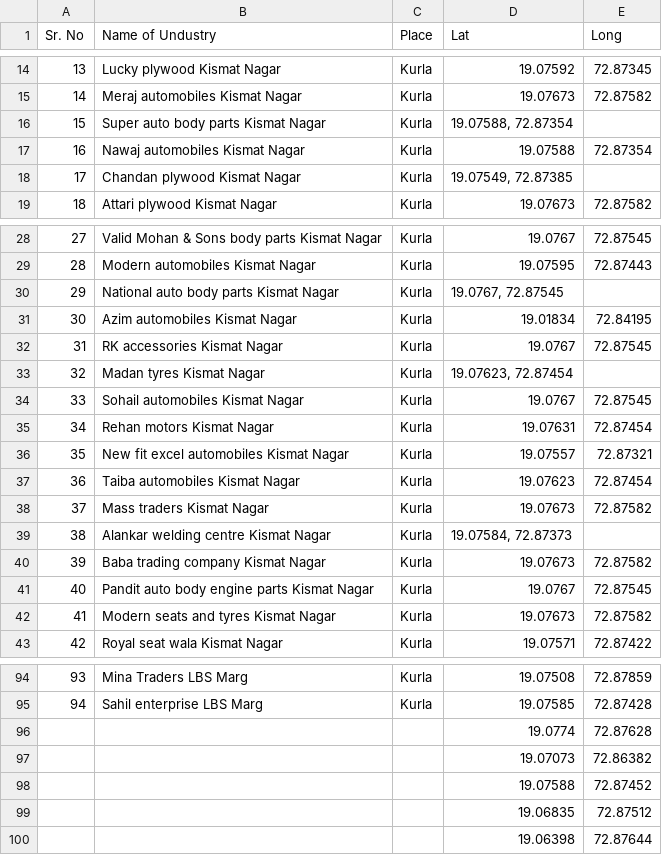
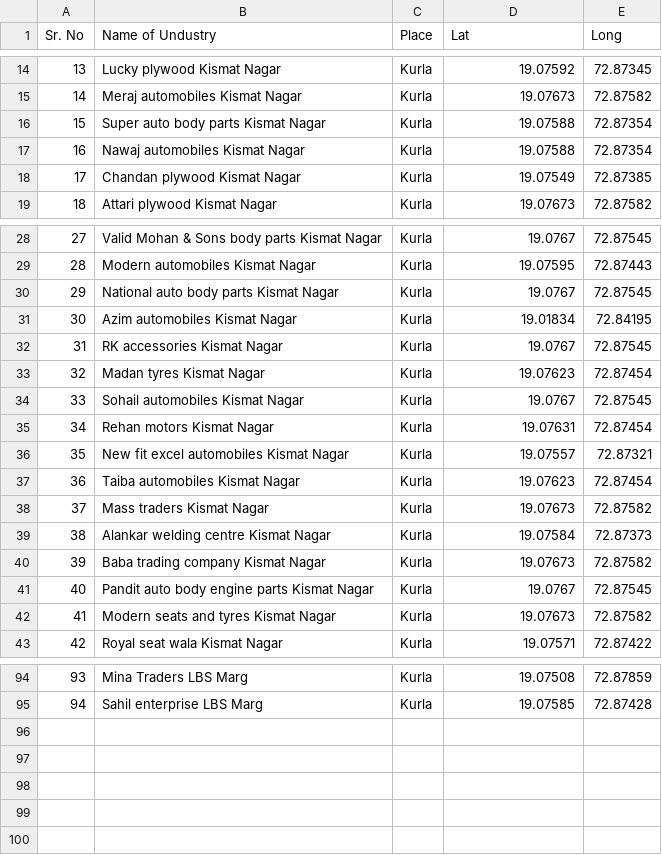
Before and after one commit to tayyabsayyad/opensourcetutorials.in, a CSV file: content/qgis/workshop/resourcesData/csv/industryCSVLatLong.csv, drawn as a sheet; only a part is shown, gaps mark what is left out.

```diff
--- a/content/qgis/workshop/resourcesData/csv/industryCSVLatLong.csv
+++ b/content/qgis/workshop/resourcesData/csv/industryCSVLatLong.csv
@@ -15,6 +15,5 @@ Sr. No,Name of Undustry,Place ,Lat,Long
 14, Meraj automobiles Kismat Nagar, Kurla ,19.07673,72.87582
-15, Super auto body parts Kismat Nagar, Kurla ,"19.07588, 72.87354
-",
+15, Super auto body parts Kismat Nagar, Kurla ,19.07588,72.87354
 16, Nawaj automobiles Kismat Nagar, Kurla ,19.07588,72.87354
-17, Chandan plywood Kismat Nagar, Kurla ,"19.07549, 72.87385",
+17, Chandan plywood Kismat Nagar, Kurla ,19.07549,72.87385
 18, Attari plywood Kismat Nagar, Kurla ,19.07673,72.87582
@@ -30,6 +29,6 @@ Sr. No,Name of Undustry,Place ,Lat,Long
 28, Modern automobiles Kismat Nagar, Kurla ,19.07595,72.87443
-29, National auto body parts Kismat Nagar, Kurla ,"19.0767, 72.87545",
+29, National auto body parts Kismat Nagar, Kurla ,19.0767,72.87545
 30, Azim automobiles Kismat Nagar, Kurla ,19.01834,72.84195
 31, RK accessories Kismat Nagar, Kurla ,19.0767,72.87545
-32, Madan tyres Kismat Nagar, Kurla ,"19.07623, 72.87454",
+32, Madan tyres Kismat Nagar, Kurla ,19.07623,72.87454
 33, Sohail automobiles Kismat Nagar, Kurla ,19.0767,72.87545
@@ -39,3 +38,3 @@ Sr. No,Name of Undustry,Place ,Lat,Long
 37, Mass traders Kismat Nagar, Kurla ,19.07673,72.87582
-38, Alankar welding centre Kismat Nagar, Kurla ,"19.07584, 72.87373",
+38, Alankar welding centre Kismat Nagar, Kurla ,19.07584,72.87373
 39, Baba trading company Kismat Nagar, Kurla ,19.07673,72.87582
@@ -96,6 +95 @@ Sr. No,Name of Undustry,Place ,Lat,Long
 94, Sahil enterprise LBS Marg, Kurla ,19.07585,72.87428
-,,,19.0774,72.87628
-,,,19.07073,72.86382
-,,,19.07588,72.87452
-,,,19.06835,72.87512
-,,,19.06398,72.87644
```
Also changed, not shown: 27 other files.
